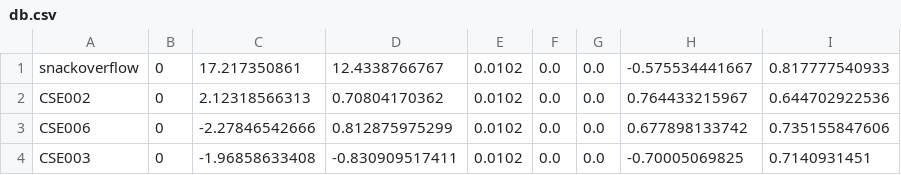
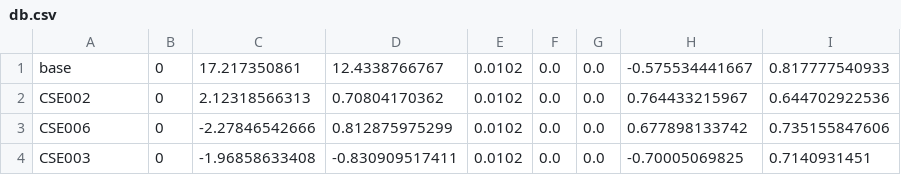
Before and after one commit to snackasaurus/snackasaurus, a CSV file: db/db.csv, drawn as a sheet.

```diff
--- a/db/db.csv
+++ b/db/db.csv
@@ -1,2 +1,2 @@
-snackoverflow,0,17.217350861,12.4338766767,0.0102,0.0,0.0,-0.575534441667,0.817777540933
+base,0,17.217350861,12.4338766767,0.0102,0.0,0.0,-0.575534441667,0.817777540933
 CSE002,0,2.12318566313,0.70804170362,0.0102,0.0,0.0,0.764433215967,0.644702922536
```
Also changed, not shown: 1 other file.
